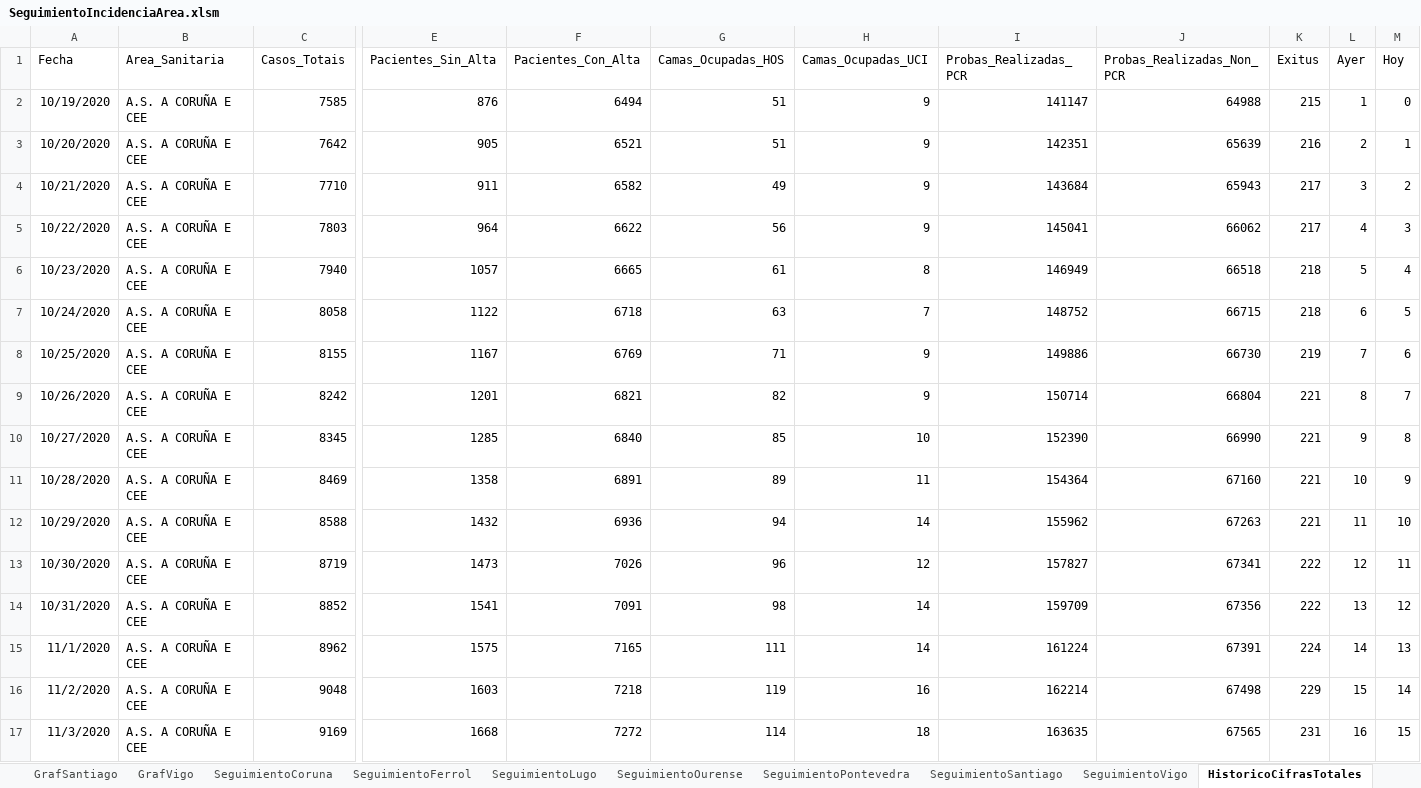
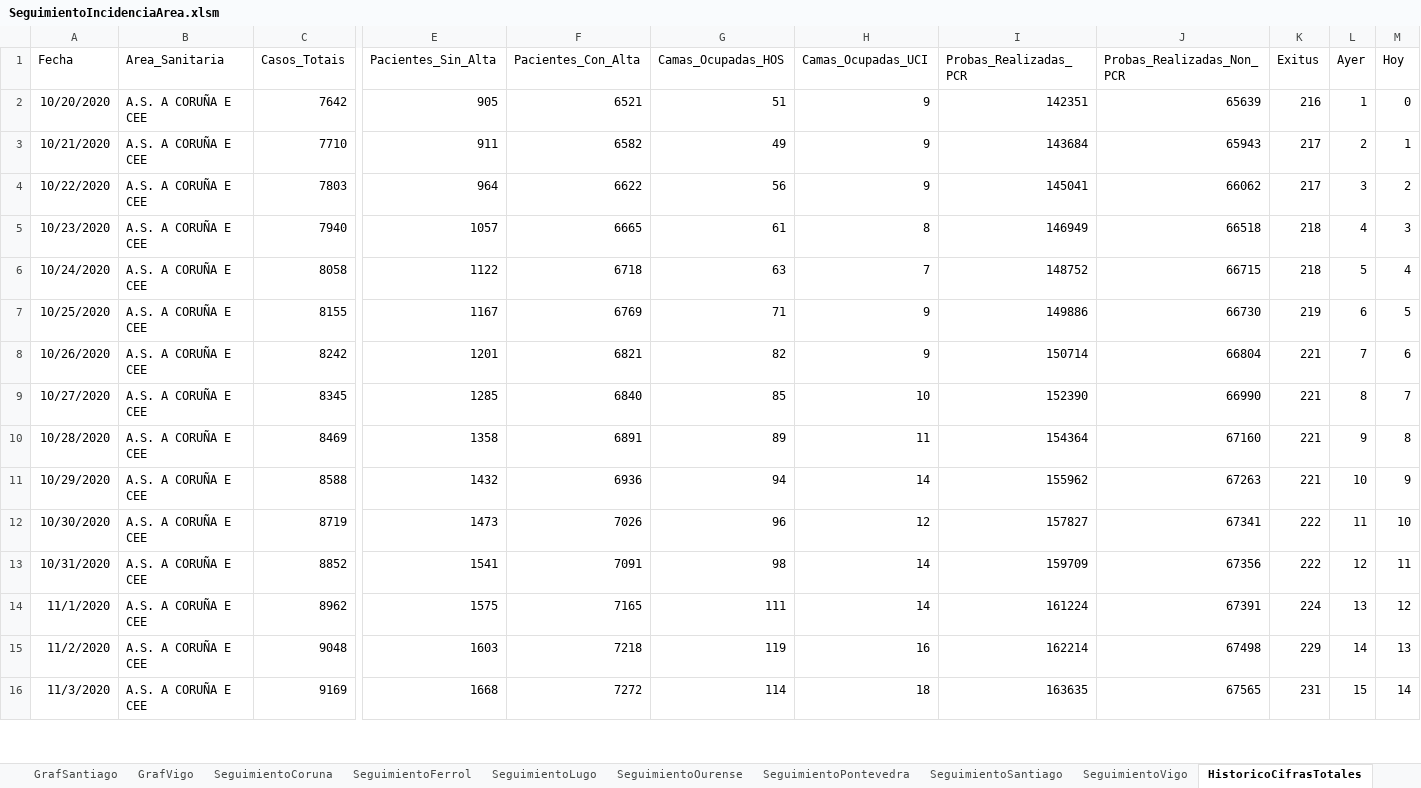
Before and after one commit to NiSanRo/Datos_Covid_Portal_Sergas, an Excel workbook: SeguimientoIncidenciaArea.xlsm, sheet HistoricoCifrasTotales, drawn as a sheet; only a part is shown, gaps mark what is left out; values as stored, in another font and other column widths than the file's, no borders; table styles not drawn; removed rows and columns are numbered as before the commit, all else as after; rows hold the shown columns only; the diff covers the shown part only; the diff names each change by its address in the sheet, - before the commit and + after, or states it on an @@ line.

```diff
--- a/SeguimientoIncidenciaArea.xlsm (sheet HistoricoCifrasTotales)
+++ b/SeguimientoIncidenciaArea.xlsm (sheet HistoricoCifrasTotales)
-row 2: 10/19/2020 | A.S. A CORUÑA E CEE | 7585 | 876 | 6494 | 51 | 9 | 141147 | 64988 | 215 | 1 | 0
-L2 (Ayer): 2
+L2 (Ayer): 1
-M2 (Hoy): 1
+M2 (Hoy): 0
-L3 (Ayer): 3
+L3 (Ayer): 2
-M3 (Hoy): 2
+M3 (Hoy): 1
-L4 (Ayer): 4
+L4 (Ayer): 3
-M4 (Hoy): 3
+M4 (Hoy): 2
-L5 (Ayer): 5
+L5 (Ayer): 4
-M5 (Hoy): 4
+M5 (Hoy): 3
-L6 (Ayer): 6
+L6 (Ayer): 5
-M6 (Hoy): 5
+M6 (Hoy): 4
-L7 (Ayer): 7
+L7 (Ayer): 6
-M7 (Hoy): 6
+M7 (Hoy): 5
-L8 (Ayer): 8
+L8 (Ayer): 7
-M8 (Hoy): 7
+M8 (Hoy): 6
-L9 (Ayer): 9
+L9 (Ayer): 8
-M9 (Hoy): 8
+M9 (Hoy): 7
-L10 (Ayer): 10
+L10 (Ayer): 9
-M10 (Hoy): 9
+M10 (Hoy): 8
-L11 (Ayer): 11
+L11 (Ayer): 10
-M11 (Hoy): 10
+M11 (Hoy): 9
-L12 (Ayer): 12
+L12 (Ayer): 11
-M12 (Hoy): 11
+M12 (Hoy): 10
-L13 (Ayer): 13
+L13 (Ayer): 12
-M13 (Hoy): 12
+M13 (Hoy): 11
-L14 (Ayer): 14
+L14 (Ayer): 13
-M14 (Hoy): 13
+M14 (Hoy): 12
-L15 (Ayer): 15
+L15 (Ayer): 14
-M15 (Hoy): 14
+M15 (Hoy): 13
-L16 (Ayer): 16
+L16 (Ayer): 15
-M16 (Hoy): 15
+M16 (Hoy): 14
```
Also changed, not shown: 8 added rows, 7 removed rows and 1394 edited cells elsewhere in this sheet, sheet GrafLugo, sheet GrafPontevedra, sheet GrafOurense, sheet GrafSantiago, sheet GrafVigo, sheet GrafCoruna, 8 more sheets, charts or pictures, SeguimientoIncidenciaConcello.xlsm, 7 other files.
